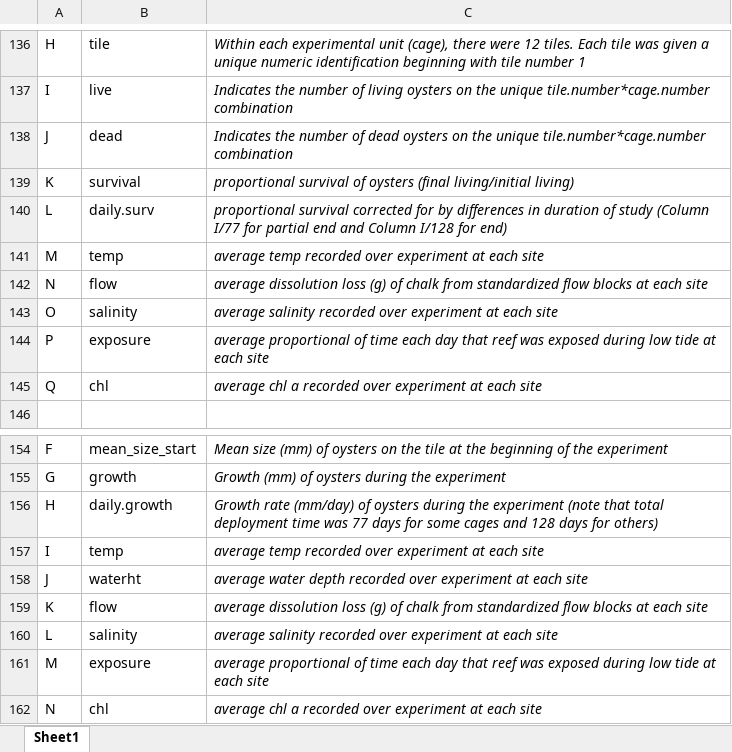
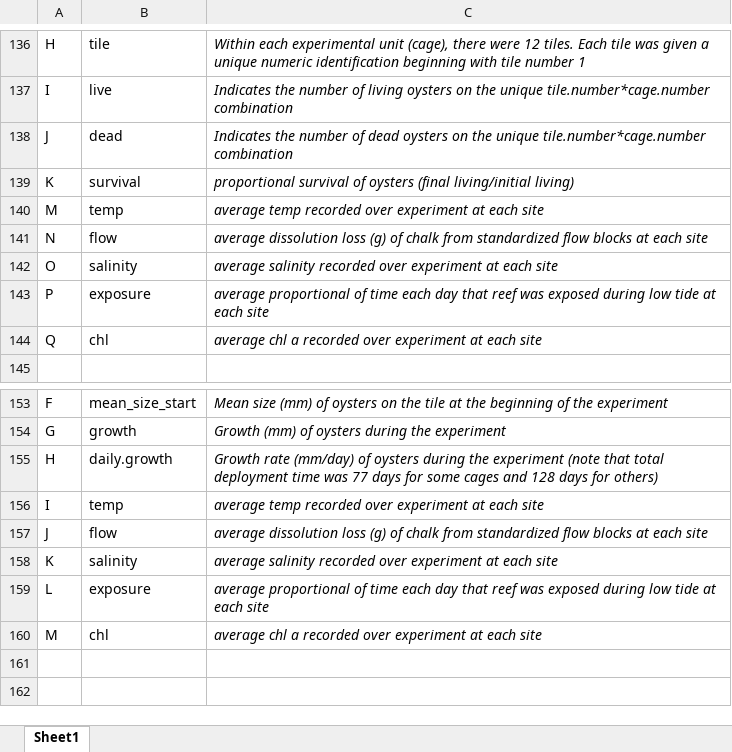
Before and after one commit to jwilsonwhite/Oyster_nonconsumptive_ontogeny, an Excel workbook: Metadata.xlsx, sheet Sheet1, drawn as a sheet; only a part is shown, gaps mark what is left out; values as stored, in another font and other column widths than the file's, no borders; removed rows and columns are numbered as before the commit, all else as after; the diff names each change by its address in the sheet, - before the commit and + after, or states it on an @@ line.

Commit message:
Add correct FigS7/S8 code
Update to use correct column for survival analysis, and delete missing rows in datasets

```diff
--- a/Metadata.xlsx (sheet Sheet1)
+++ b/Metadata.xlsx (sheet Sheet1)
-row 140: L | daily.surv | proportional survival corrected for by differences in duration of study (Column I/77 for partial end and Column I/128 for end)
-row 158: J | waterht | average water depth recorded over experiment at each site
-A157: K
+A157: J
-A158: L
+A158: K
-A159: M
+A159: L
-A160: N
+A160: M
```
Also changed, not shown: 3 other files.
